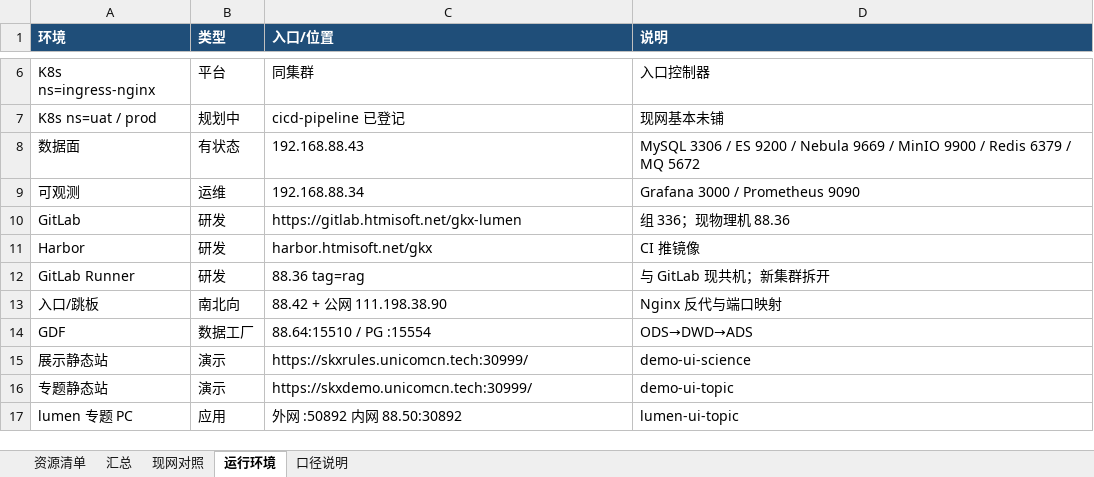
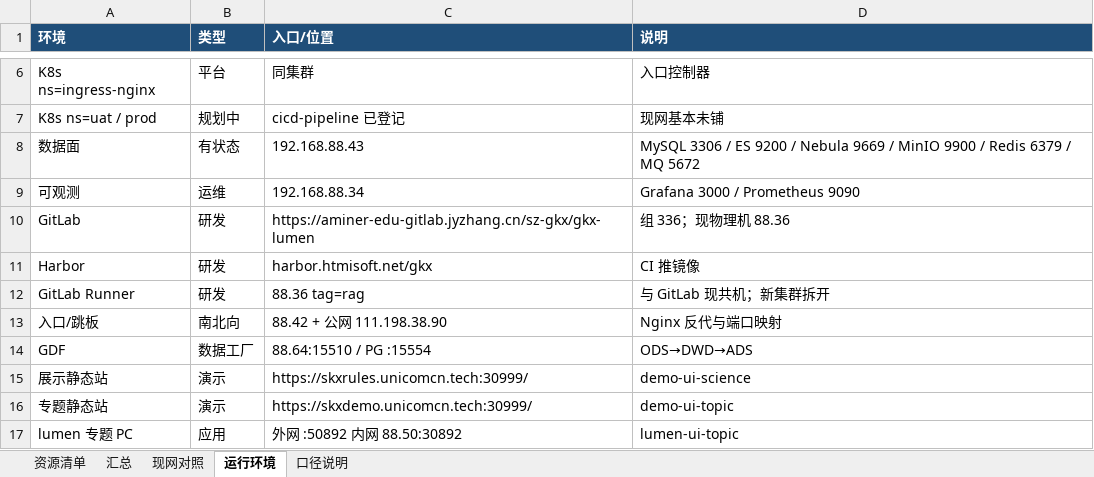
Before and after one commit to Marisolebxf/-, an Excel workbook: 基础设施迁移-服务器资源清单.xlsx, sheet 运行环境, drawn as a sheet; only a part is shown, gaps mark what is left out; values as stored, in another font and other column widths than the file's, no borders; the diff names each change by its address in the sheet, - before the commit and + after, or states it on an @@ line.

```diff
--- a/基础设施迁移-服务器资源清单.xlsx (sheet 运行环境)
+++ b/基础设施迁移-服务器资源清单.xlsx (sheet 运行环境)
-C10 (入口/位置): https://gitlab.htmisoft.net/gkx-lumen
+C10 (入口/位置): https://aminer-edu-gitlab.jyzhang.cn/sz-gkx/gkx-lumen
```
Also changed, not shown: sheet 资源清单, 34 other files.
